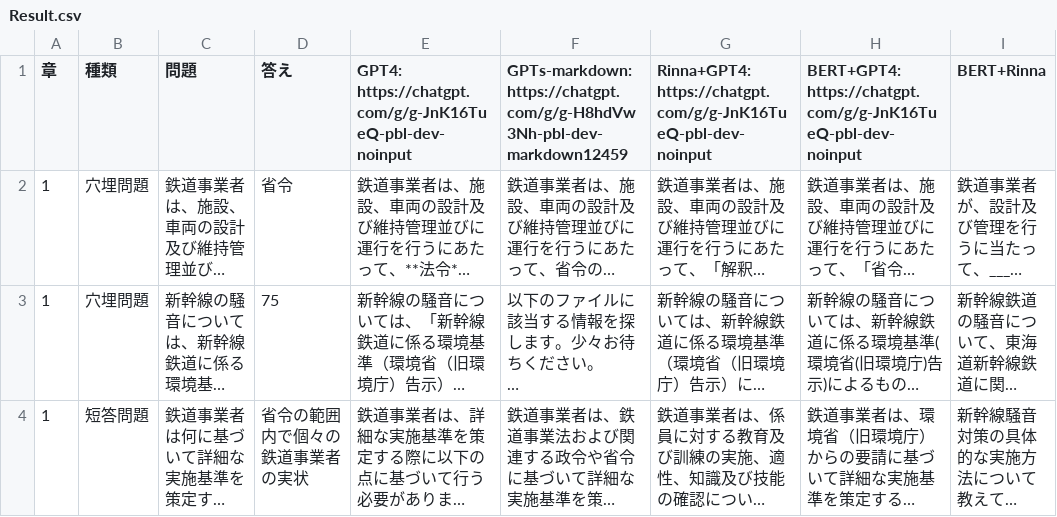
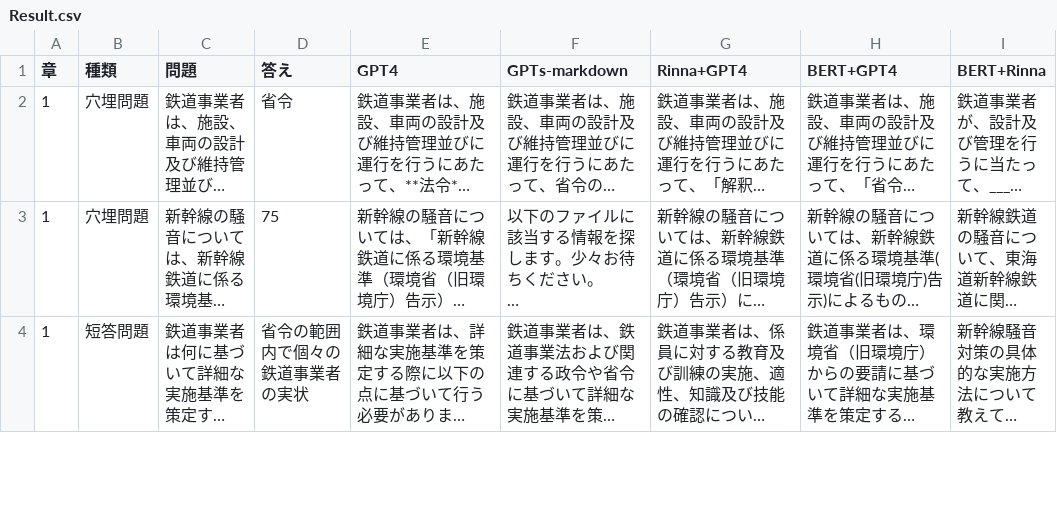
Before and after one commit to rakawanegan/pbl-railway-knowledge-system, a CSV file: data/Result.csv, drawn as a sheet; only a part is shown; long unchanged cells end in …; the diff names each change by its address in the sheet, - before the commit and + after, or states it on an @@ line.

Commit message:
Update Result

```diff
--- a/data/Result.csv
+++ b/data/Result.csv
-E1: GPT4: https://chatgpt.com/g/g-JnK16TueQ-pbl-dev-noinput
+E1: GPT4
-F1: GPTs-markdown: https://chatgpt.com/g/g-H8hdVw3Nh-pbl-dev-markdown12459
+F1: GPTs-markdown
-G1: Rinna+GPT4: https://chatgpt.com/g/g-JnK16TueQ-pbl-dev-noinput
+G1: Rinna+GPT4
-H1: BERT+GPT4: https://chatgpt.com/g/g-JnK16TueQ-pbl-dev-noinput
+H1: BERT+GPT4
```
